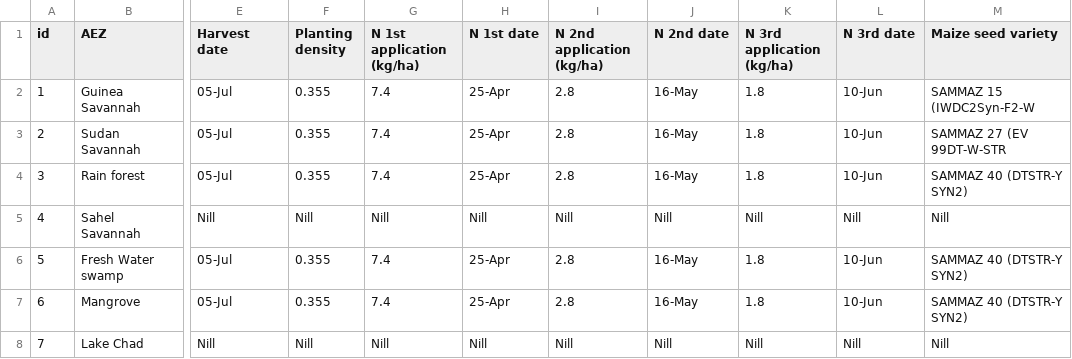
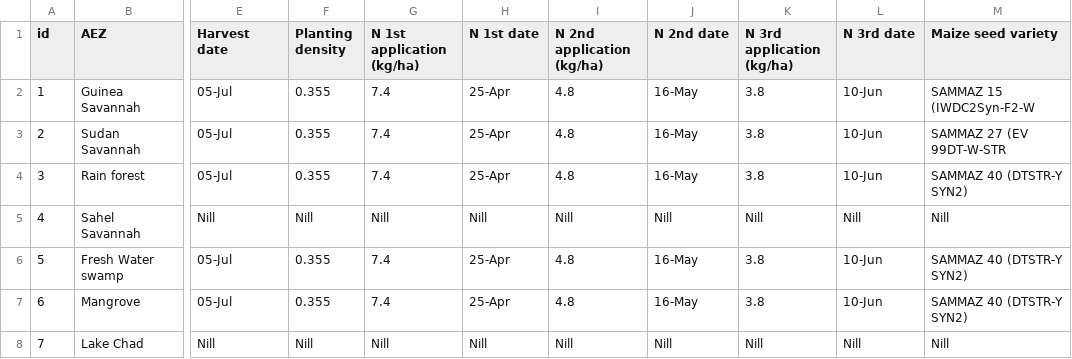
Before and after one commit to zalf-rpm/monica_africa, a CSV file: data/agro_ecological_regions_nigeria/early_planting_medium_nitrogen.csv, drawn as a sheet; only a part is shown, gaps mark what is left out; the diff names each change by its address in the sheet, - before the commit and + after, or states it on an @@ line.

```diff
--- a/data/agro_ecological_regions_nigeria/early_planting_medium_nitrogen.csv
+++ b/data/agro_ecological_regions_nigeria/early_planting_medium_nitrogen.csv
-I2:I4 (N 2nd application (kg/ha)): 2.8
+I2:I4 (N 2nd application (kg/ha)): 4.8
-K2:K4 (N 3rd application (kg/ha)): 1.8
+K2:K4 (N 3rd application (kg/ha)): 3.8
-I6:I7 (N 2nd application (kg/ha)): 2.8
+I6:I7 (N 2nd application (kg/ha)): 4.8
-K6:K7 (N 3rd application (kg/ha)): 1.8
+K6:K7 (N 3rd application (kg/ha)): 3.8
```
Also changed, not shown: data/agro_ecological_regions_nigeria/early_planting_low_nitrogen.csv, data/agro_ecological_regions_nigeria/late_planting_low_nitrogen.csv, 1 other file.
